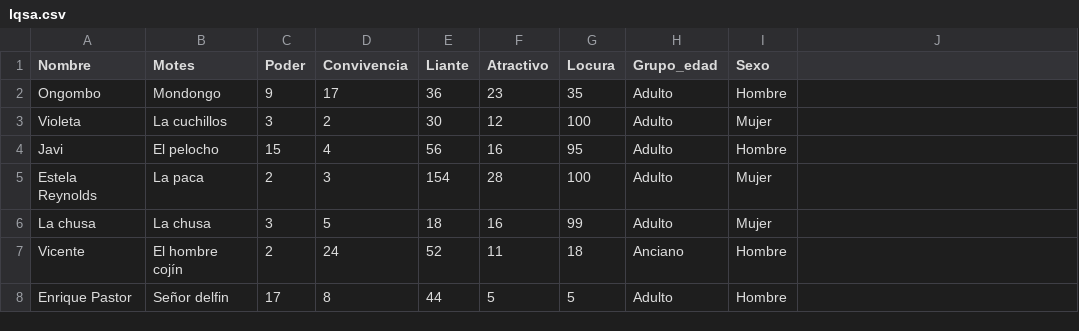
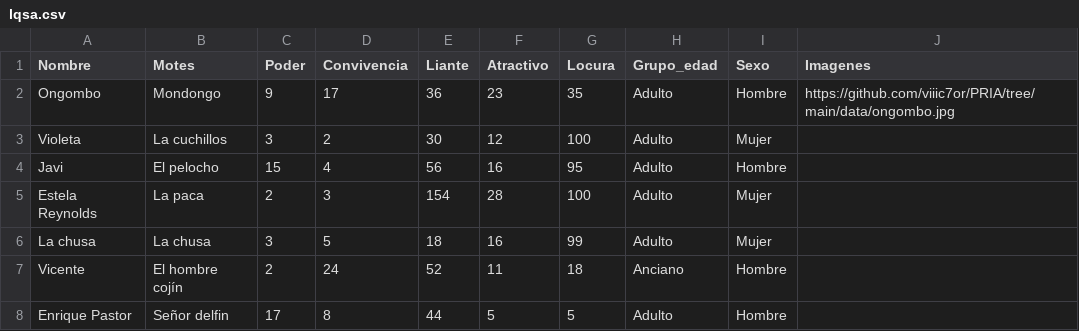
Before and after one commit to viiic7or/PRIA, a CSV file: data/lqsa.csv, drawn as a sheet; only a part is shown.

Commit message:
Update lqsa.csv

```diff
--- a/data/lqsa.csv
+++ b/data/lqsa.csv
@@ -1,3 +1,3 @@
-Nombre,Motes,Poder,Convivencia,Liante,Atractivo,Locura,Grupo_edad,Sexo
-Ongombo,Mondongo,9,17,36,23,35,Adulto,Hombre
+Nombre,Motes,Poder,Convivencia,Liante,Atractivo,Locura,Grupo_edad,Sexo,Imagenes
+Ongombo,Mondongo,9,17,36,23,35,Adulto,Hombre,https://github.com/viiic7or/PRIA/tree/main/data/ongombo.jpg
 Violeta,La cuchillos,3,2,30,12,100,Adulto,Mujer
```
